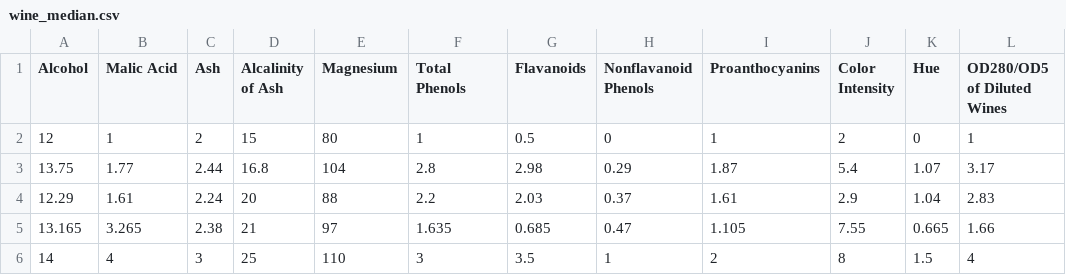
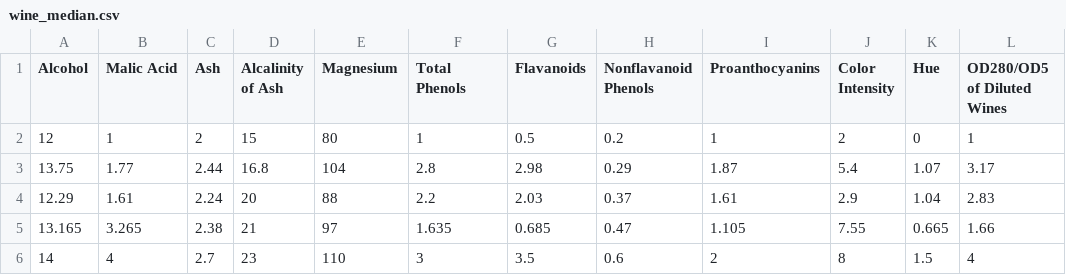
Before and after one commit to vanshady/wine, a CSV file: csv/wine_median.csv, drawn as a sheet; only a part is shown; the diff names each change by its address in the sheet, - before the commit and + after, or states it on an @@ line.

Commit message:
median corrected

```diff
--- a/csv/wine_median.csv
+++ b/csv/wine_median.csv
-H2 (Nonflavanoid Phenols): 0
+H2 (Nonflavanoid Phenols): 0.2
-C6 (Ash): 3
+C6 (Ash): 2.7
-D6 (Alcalinity of Ash): 25
+D6 (Alcalinity of Ash): 23
-H6 (Nonflavanoid Phenols): 1
+H6 (Nonflavanoid Phenols): 0.6
```
Also changed, not shown: 1 other file.
